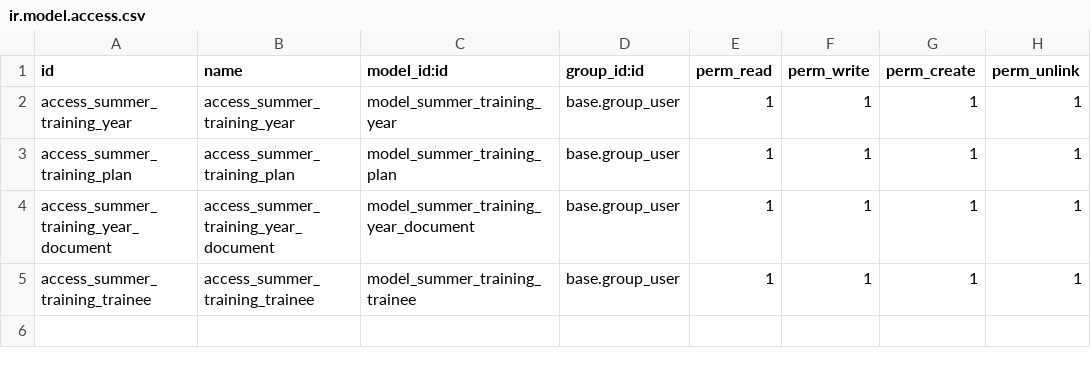
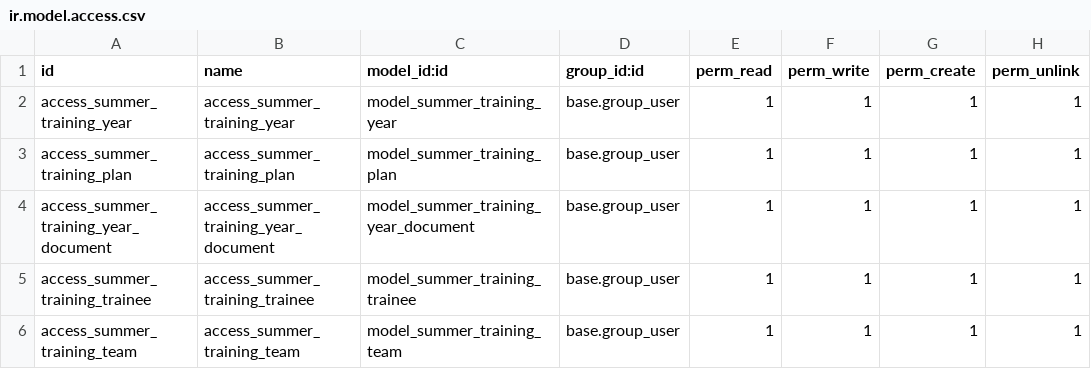
Before and after one commit to yaraltamimi/training_management, a CSV file: security/ir.model.access.csv, drawn as a sheet; the diff names each change by its address in the sheet, - before the commit and + after, or states it on an @@ line.

Commit message:
add team views

```diff
--- a/security/ir.model.access.csv
+++ b/security/ir.model.access.csv
+row 6: access_summer_training_team | access_summer_training_team | model_summer_training_team | base.group_user | 1 | 1 | 1 | 1
```
Also changed, not shown: 6 other files.
